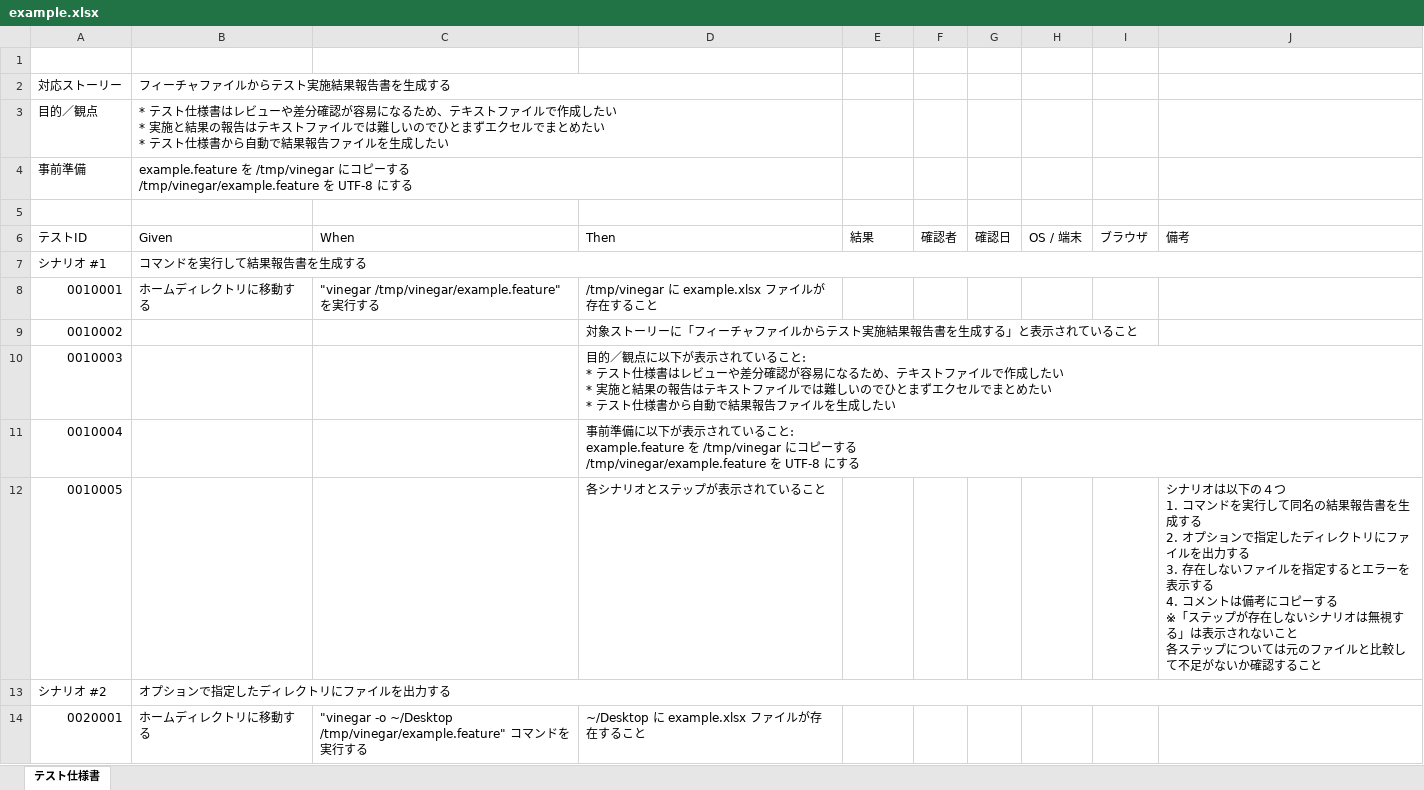
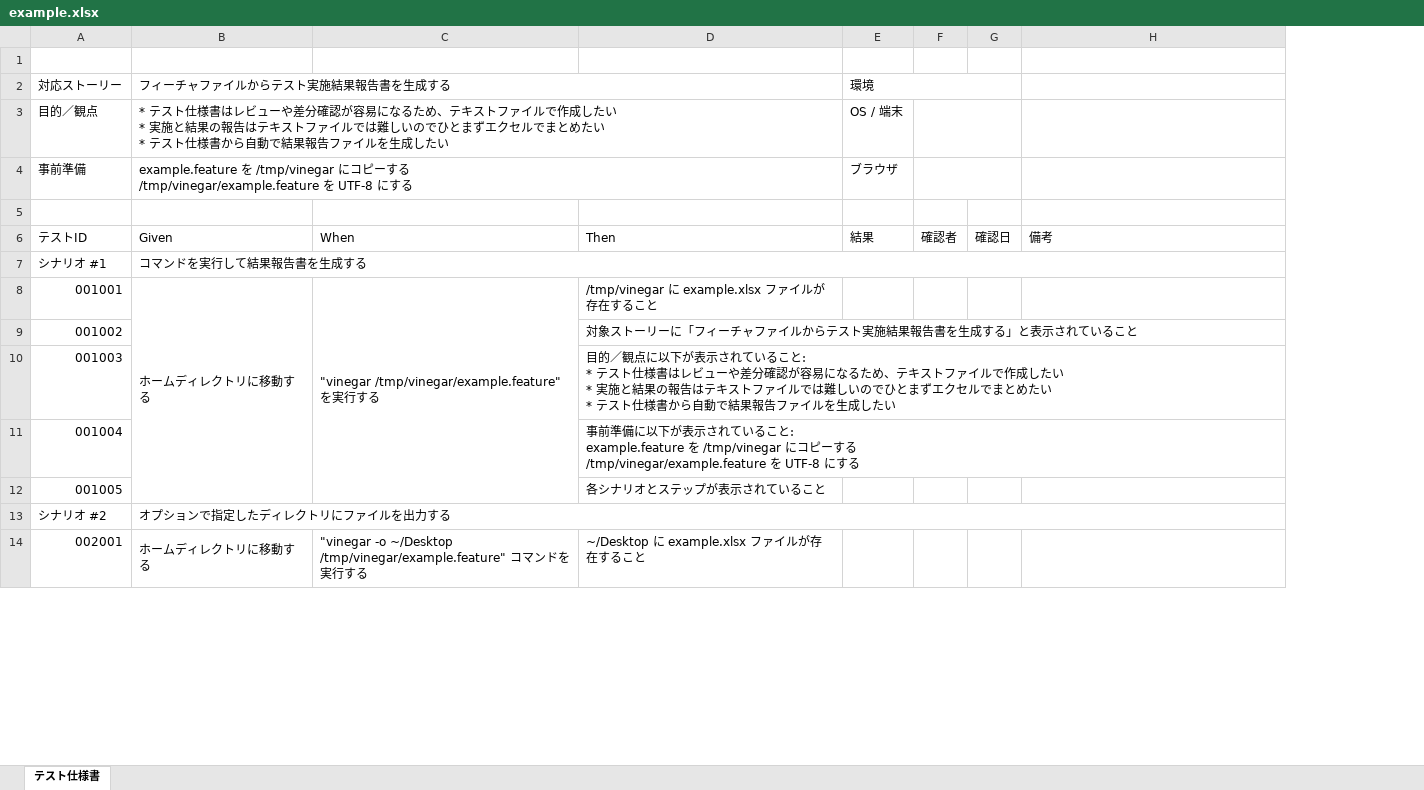
Before and after one commit to wiro34/vinegar, an Excel workbook: example/example.xlsx, sheet テスト仕様書, drawn as a sheet; only a part is shown; values as stored, in another font and other column widths than the file's, no cell formats; removed rows and columns are numbered as before the commit, all else as after; ↵ is a line break in a cell; the diff covers the shown part only; the diff names each change by its address in the sheet, - before the commit and + after, or states it on an @@ line.

```diff
--- a/example/example.xlsx (sheet テスト仕様書)
+++ b/example/example.xlsx (sheet テスト仕様書)
-column H, row 6: OS / 端末
-column I, row 6: ブラウザ
-E2: (empty)
+E2: 環境
+E2:G2 merged
-E3: (empty)
+E3: OS / 端末
+F3:G3 merged
-E4: (empty)
+E4: ブラウザ
+F4:G4 merged
-A8: 0010001
+A8: 001001
+B8:B12 merged
+C8:C12 merged
-A9: 0010002
+A9: 001002
-A10: 0010003
+A10: 001003
-A11: 0010004
+A11: 001004
-row 12: 0010005 |  |  | 各シナリオとステップが表示されていること |  |  |  |  |  | シナリオは以下の４つ ↵ 1. コマンドを実行して同名の結果報告書を生成する ↵ 2. オプションで指定したディレクトリにファイルを出力する ↵ 3. 存在しないファイルを指定するとエラーを表示する ↵ 4. コメントは備考にコピーする ↵ ※「ステップが存在しないシナリオは無視する」は表示されないこと ↵ 各ステップについては元のファイルと比較して不足がないか確認すること
+row 12: 001005 |  |  | 各シナリオとステップが表示されていること
-A14: 0020001
+A14: 002001
+B14:B20 merged
+C14:C16 merged
```
Also changed, not shown: 6 added rows, 6 removed rows, 7 edited cells and merged cells elsewhere in this sheet, cell formats, 4 other files.
